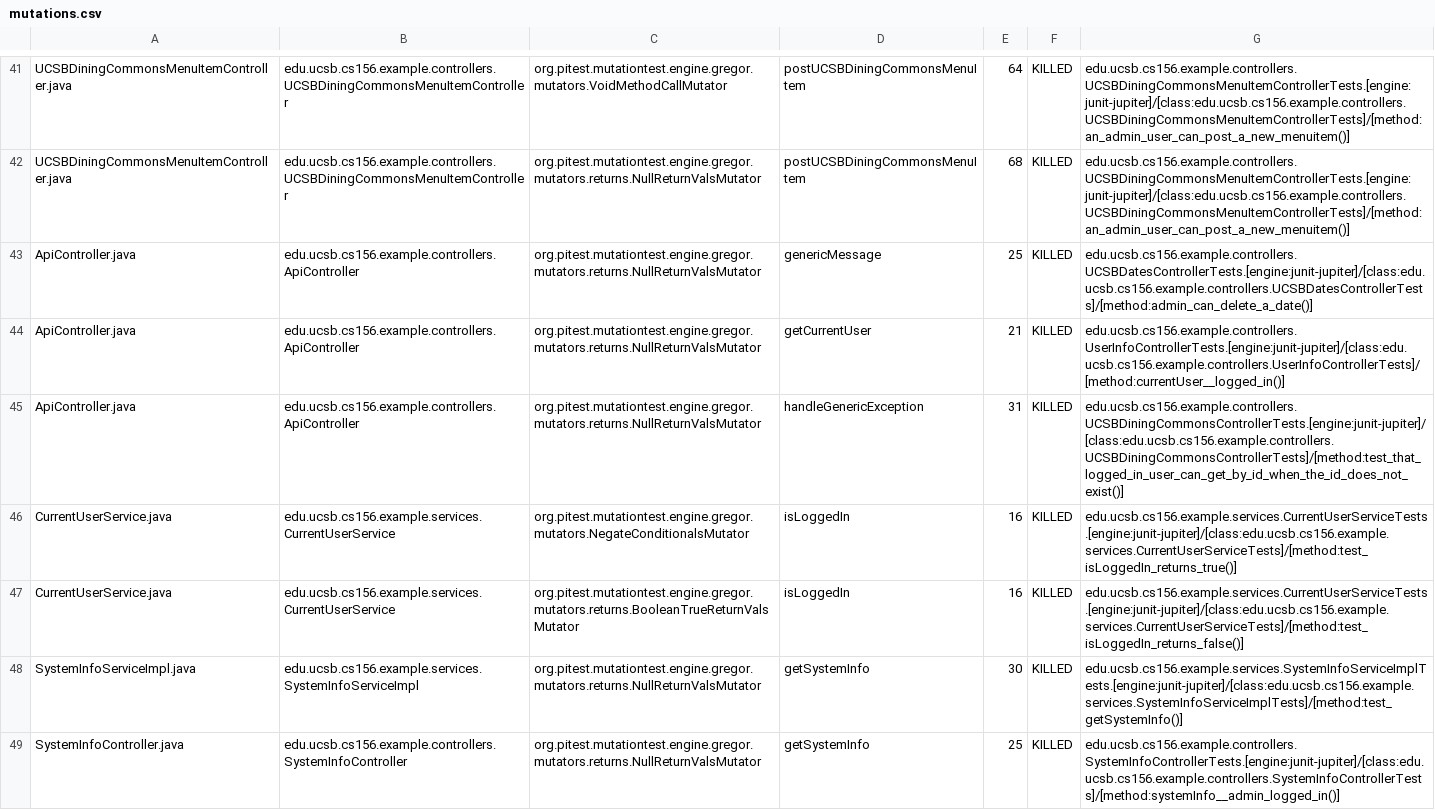
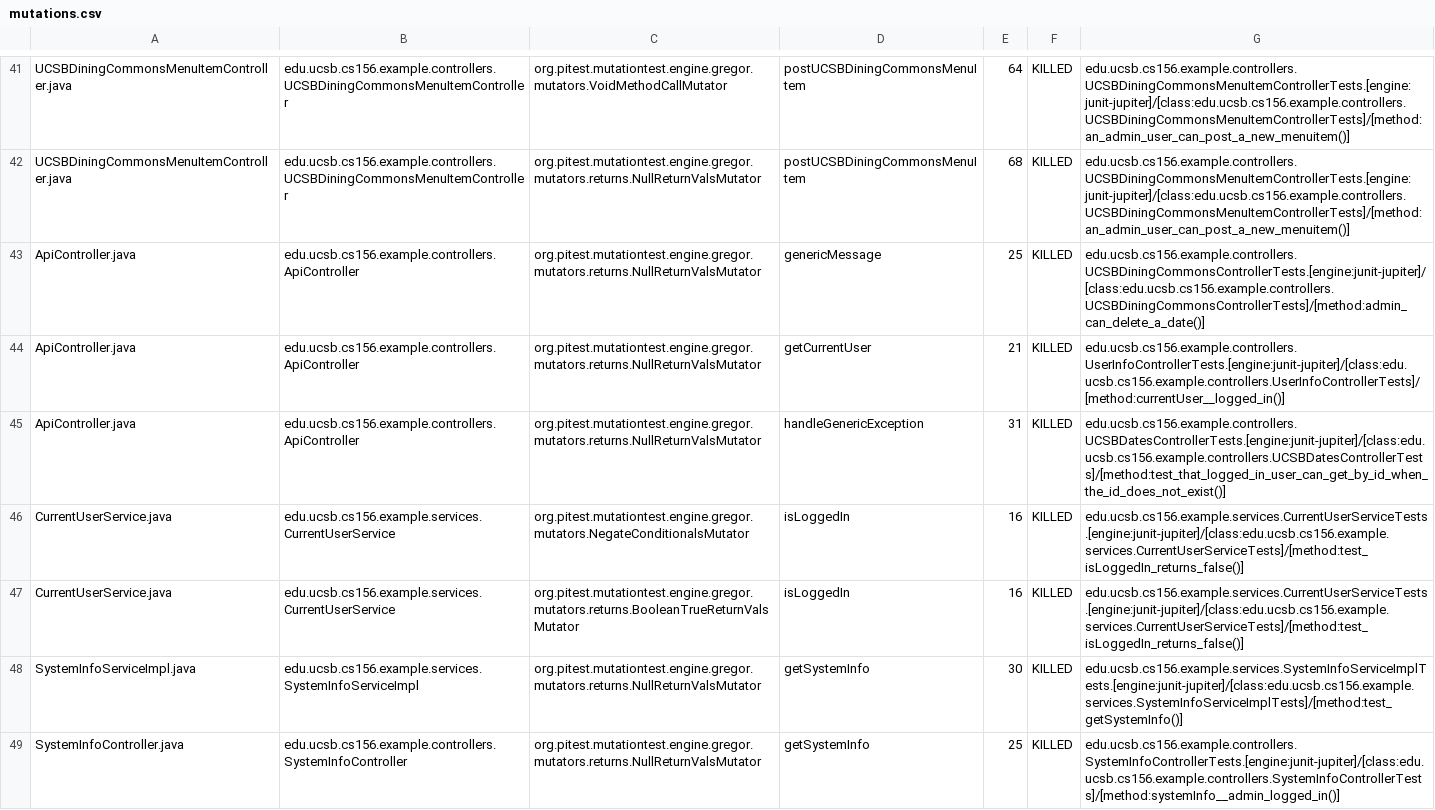
Before and after one commit to ucsb-cs156-f23/team02-f23-6pm-3, a CSV file: prs/55/pitest/mutations.csv, drawn as a sheet; only a part is shown, gaps mark what is left out.

Commit message:
Deploying to gh-pages from @ ucsb-cs156-f23/team02-f23-6pm-3@95be7bd55d313e2fda15db2a05f583d3be798e15 🚀

```diff
--- a/prs/55/pitest/mutations.csv
+++ b/prs/55/pitest/mutations.csv
@@ -42,6 +42,6 @@ UCSBDiningCommonsMenuItemController.java,edu.ucsb.cs156.example.controllers.UCSB
 UCSBDiningCommonsMenuItemController.java,edu.ucsb.cs156.example.controllers.UCSBDiningCommonsMenuItemController,org.pitest.mutationtest.engine.gregor.mutators.returns.NullReturnValsMutator,postUCSBDiningCommonsMenuItem,68,KILLED,edu.ucsb.cs156.example.controllers.UCSBDiningCommonsMenuItemControllerTests.[engine:junit-jupiter]/[class:edu.ucsb.cs156.example.controllers.UCSBDiningCommonsMenuItemControllerTests]/[method:an_admin_user_can_post_a_new_menuitem()]
-ApiController.java,edu.ucsb.cs156.example.controllers.ApiController,org.pitest.mutationtest.engine.gregor.mutators.returns.NullReturnValsMutator,genericMessage,25,KILLED,edu.ucsb.cs156.example.controllers.UCSBDatesControllerTests.[engine:junit-jupiter]/[class:edu.ucsb.cs156.example.controllers.UCSBDatesControllerTests]/[method:admin_can_delete_a_date()]
+ApiController.java,edu.ucsb.cs156.example.controllers.ApiController,org.pitest.mutationtest.engine.gregor.mutators.returns.NullReturnValsMutator,genericMessage,25,KILLED,edu.ucsb.cs156.example.controllers.UCSBDiningCommonsControllerTests.[engine:junit-jupiter]/[class:edu.ucsb.cs156.example.controllers.UCSBDiningCommonsControllerTests]/[method:admin_can_delete_a_date()]
 ApiController.java,edu.ucsb.cs156.example.controllers.ApiController,org.pitest.mutationtest.engine.gregor.mutators.returns.NullReturnValsMutator,getCurrentUser,21,KILLED,edu.ucsb.cs156.example.controllers.UserInfoControllerTests.[engine:junit-jupiter]/[class:edu.ucsb.cs156.example.controllers.UserInfoControllerTests]/[method:currentUser__logged_in()]
-ApiController.java,edu.ucsb.cs156.example.controllers.ApiController,org.pitest.mutationtest.engine.gregor.mutators.returns.NullReturnValsMutator,handleGenericException,31,KILLED,edu.ucsb.cs156.example.controllers.UCSBDiningCommonsControllerTests.[engine:junit-jupiter]/[class:edu.ucsb.cs156.example.controllers.UCSBDiningCommonsControllerTests]/[method:test_that_logged_in_user_can_get_by_id_when_the_id_does_not_exist()]
-CurrentUserService.java,edu.ucsb.cs156.example.services.CurrentUserService,org.pitest.mutationtest.engine.gregor.mutators.NegateConditionalsMutator,isLoggedIn,16,KILLED,edu.ucsb.cs156.example.services.CurrentUserServiceTests.[engine:junit-jupiter]/[class:edu.ucsb.cs156.example.services.CurrentUserServiceTests]/[method:test_isLoggedIn_returns_true()]
+ApiController.java,edu.ucsb.cs156.example.controllers.ApiController,org.pitest.mutationtest.engine.gregor.mutators.returns.NullReturnValsMutator,handleGenericException,31,KILLED,edu.ucsb.cs156.example.controllers.UCSBDatesControllerTests.[engine:junit-jupiter]/[class:edu.ucsb.cs156.example.controllers.UCSBDatesControllerTests]/[method:test_that_logged_in_user_can_get_by_id_when_the_id_does_not_exist()]
+CurrentUserService.java,edu.ucsb.cs156.example.services.CurrentUserService,org.pitest.mutationtest.engine.gregor.mutators.NegateConditionalsMutator,isLoggedIn,16,KILLED,edu.ucsb.cs156.example.services.CurrentUserServiceTests.[engine:junit-jupiter]/[class:edu.ucsb.cs156.example.services.CurrentUserServiceTests]/[method:test_isLoggedIn_returns_false()]
 CurrentUserService.java,edu.ucsb.cs156.example.services.CurrentUserService,org.pitest.mutationtest.engine.gregor.mutators.returns.BooleanTrueReturnValsMutator,isLoggedIn,16,KILLED,edu.ucsb.cs156.example.services.CurrentUserServiceTests.[engine:junit-jupiter]/[class:edu.ucsb.cs156.example.services.CurrentUserServiceTests]/[method:test_isLoggedIn_returns_false()]
```
Also changed, not shown: 12 other files.
